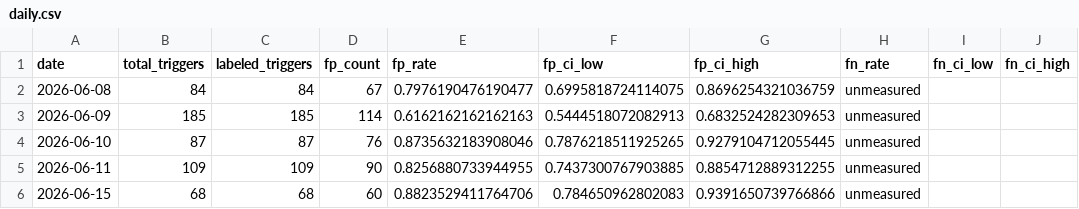
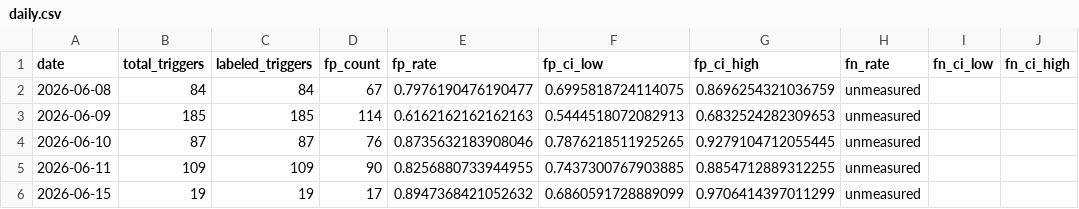
Before and after one commit to dkuehlwein/animal_tracker, a CSV file: experiments/metrics/daily.csv, drawn as a sheet; only a part is shown; the diff names each change by its address in the sheet, - before the commit and + after, or states it on an @@ line.

Commit message:
tick: metrics written (loop-day 06-15, first post-resume autonomous tick)

```diff
--- a/experiments/metrics/daily.csv
+++ b/experiments/metrics/daily.csv
-B6 (total_triggers): 68
+B6 (total_triggers): 19
-C6 (labeled_triggers): 68
+C6 (labeled_triggers): 19
-D6 (fp_count): 60
+D6 (fp_count): 17
-E6 (fp_rate): 0.8823529411764706
+E6 (fp_rate): 0.8947368421052632
-F6 (fp_ci_low): 0.784650962802083
+F6 (fp_ci_low): 0.6860591728889099
-G6 (fp_ci_high): 0.9391650739766866
+G6 (fp_ci_high): 0.9706414397011299
```
Also changed, not shown: 1 other file.
